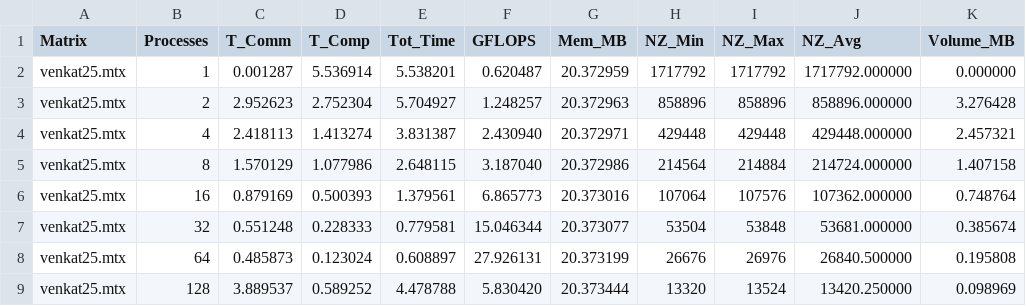
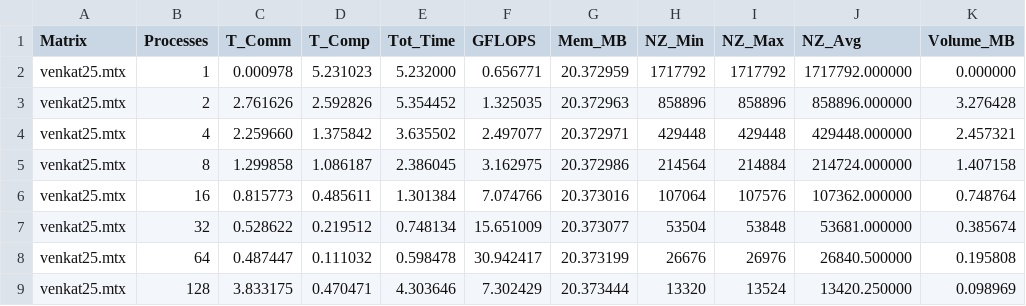
Before and after one commit to AgneseMarchesini/PARCO-Computing-2026-244658, a CSV file: D2/results/strong_scaling.csv, drawn as a sheet; only a part is shown; the diff covers the shown part only.

```diff
--- a/D2/results/strong_scaling.csv
+++ b/D2/results/strong_scaling.csv
@@ -1,9 +1,9 @@
 Matrix,Processes,T_Comm,T_Comp,Tot_Time,GFLOPS,Mem_MB,NZ_Min,NZ_Max,NZ_Avg,Volume_MB
-venkat25.mtx,1,0.001287,5.536914,5.538201,0.620487,20.372959,1717792,1717792,1717792.000000,0.000000
-venkat25.mtx,2,2.952623,2.752304,5.704927,1.248257,20.372963,858896,858896,858896.000000,3.276428
-venkat25.mtx,4,2.418113,1.413274,3.831387,2.430940,20.372971,429448,429448,429448.000000,2.457321
-venkat25.mtx,8,1.570129,1.077986,2.648115,3.187040,20.372986,214564,214884,214724.000000,1.407158
-venkat25.mtx,16,0.879169,0.500393,1.379561,6.865773,20.373016,107064,107576,107362.000000,0.748764
-venkat25.mtx,32,0.551248,0.228333,0.779581,15.046344,20.373077,53504,53848,53681.000000,0.385674
-venkat25.mtx,64,0.485873,0.123024,0.608897,27.926131,20.373199,26676,26976,26840.500000,0.195808
-venkat25.mtx,128,3.889537,0.589252,4.478788,5.830420,20.373444,13320,13524,13420.250000,0.098969
+venkat25.mtx,1,0.000978,5.231023,5.232000,0.656771,20.372959,1717792,1717792,1717792.000000,0.000000
+venkat25.mtx,2,2.761626,2.592826,5.354452,1.325035,20.372963,858896,858896,858896.000000,3.276428
+venkat25.mtx,4,2.259660,1.375842,3.635502,2.497077,20.372971,429448,429448,429448.000000,2.457321
+venkat25.mtx,8,1.299858,1.086187,2.386045,3.162975,20.372986,214564,214884,214724.000000,1.407158
+venkat25.mtx,16,0.815773,0.485611,1.301384,7.074766,20.373016,107064,107576,107362.000000,0.748764
+venkat25.mtx,32,0.528622,0.219512,0.748134,15.651009,20.373077,53504,53848,53681.000000,0.385674
+venkat25.mtx,64,0.487447,0.111032,0.598478,30.942417,20.373199,26676,26976,26840.500000,0.195808
+venkat25.mtx,128,3.833175,0.470471,4.303646,7.302429,20.373444,13320,13524,13420.250000,0.098969
```
Also changed, not shown: 128 edited cells elsewhere in this file, 11 other files.
